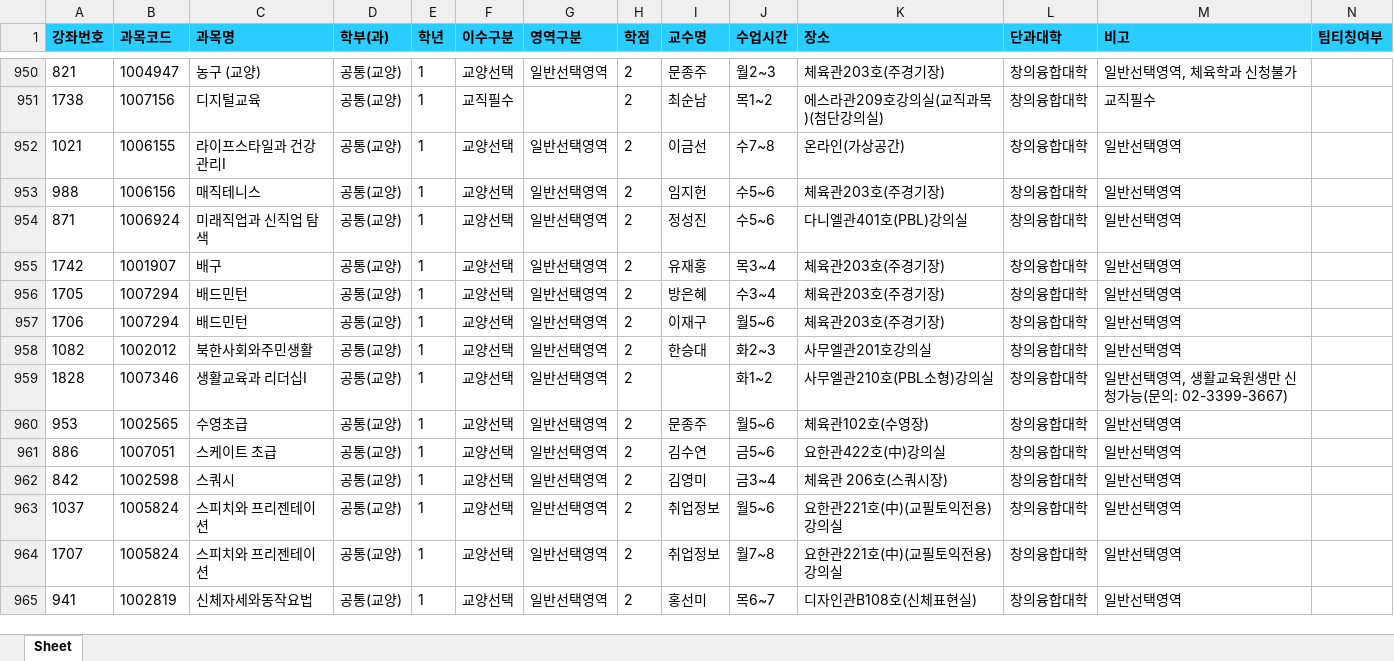
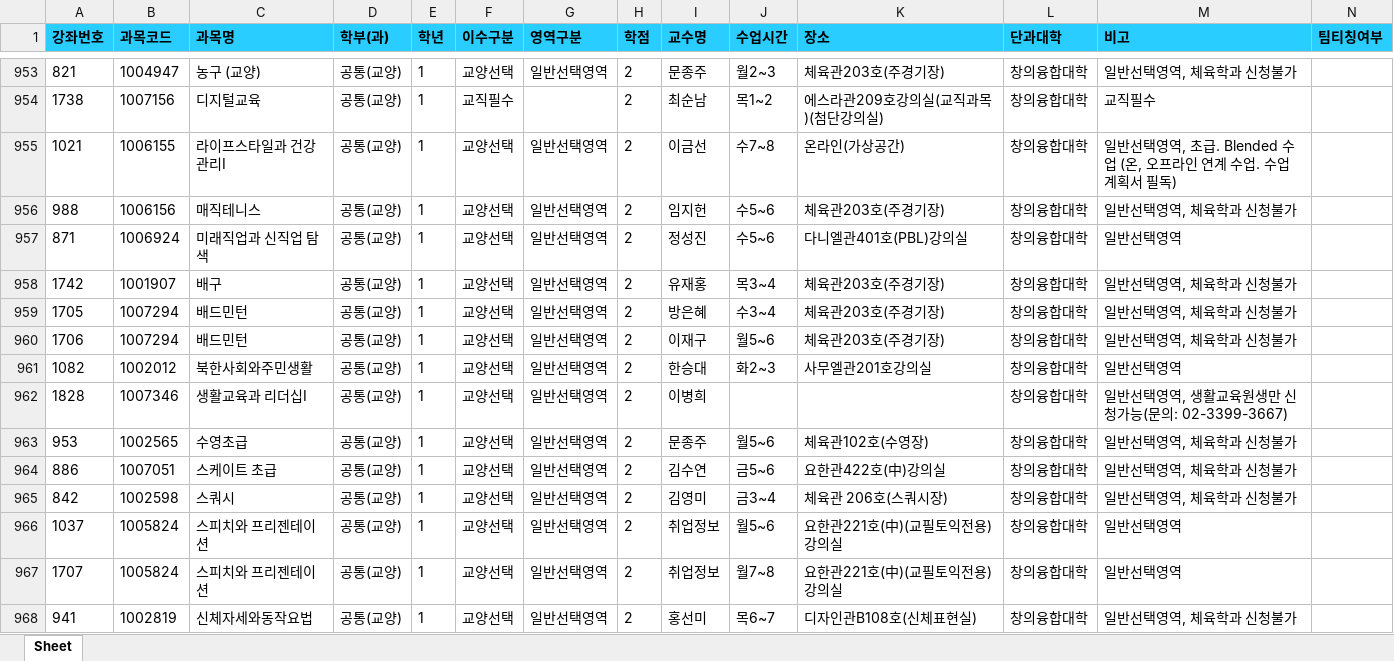
Before and after one commit to syu-kr/lecture.syu.kr-everytime, an Excel workbook: data/2026년 1학기 정규 시간표.xlsx, sheet Sheet, drawn as a sheet; only a part is shown, gaps mark what is left out; values as stored, in another font and other column widths than the file's, no borders; addresses are those after the commit; the diff covers the shown part only; the diff names each change by its address in the sheet, - before the commit and + after, or states it on an @@ line.

```diff
--- a/data/2026년 1학기 정규 시간표.xlsx (sheet Sheet)
+++ b/data/2026년 1학기 정규 시간표.xlsx (sheet Sheet)
-M955 (비고): 일반선택영역
+M955 (비고): 일반선택영역, 초급. Blended 수업 (온, 오프라인 연계 수업. 수업계획서 필독)
-M956 (비고): 일반선택영역
+M956 (비고): 일반선택영역, 체육학과 신청불가
-M958:M960 (비고): 일반선택영역
+M958:M960 (비고): 일반선택영역, 체육학과 신청불가
-I962 (교수명): (empty)
+I962 (교수명): 이병희
-J962 (수업시간): 화1~2
+J962 (수업시간): (empty)
-K962 (장소): 사무엘관210호(PBL소형)강의실
+K962 (장소): (empty)
-M963:M965 (비고): 일반선택영역
+M963:M965 (비고): 일반선택영역, 체육학과 신청불가
-M968 (비고): 일반선택영역
+M968 (비고): 일반선택영역, 체육학과 신청불가
```
Also changed, not shown: 3 added rows and 89 edited cells elsewhere in this sheet, 1 other file.
